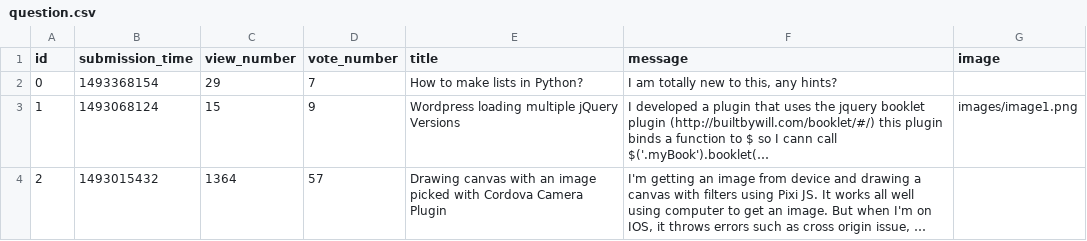
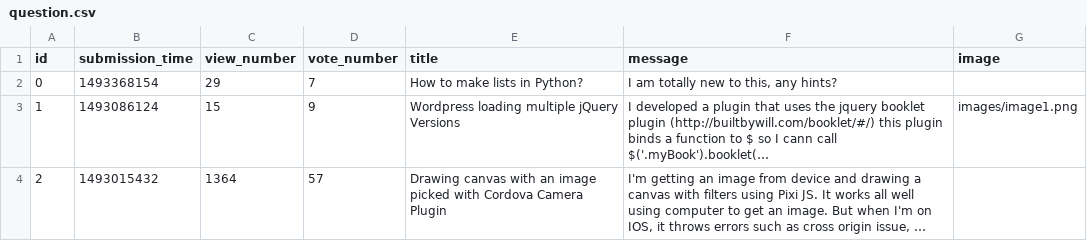
Before and after one commit to boroslizi/AskMate, a CSV file: sample_data/question.csv, drawn as a sheet; long unchanged cells end in …; the diff names each change by its address in the sheet, - before the commit and + after, or states it on an @@ line.

```diff
--- a/sample_data/question.csv
+++ b/sample_data/question.csv
-B3 (submission_time): 1493068124
+B3 (submission_time): 1493086124
```
Also changed, not shown: 3 other files.
